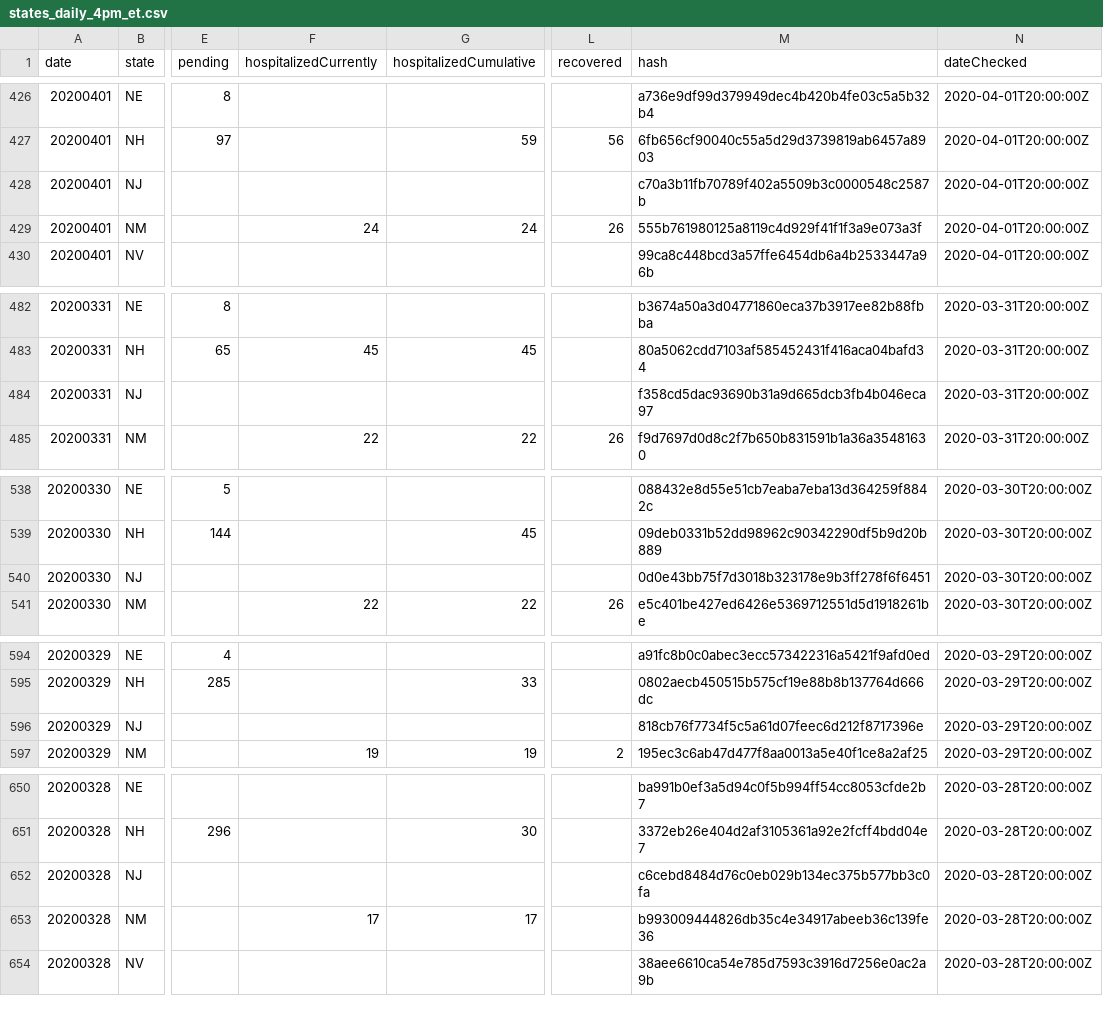
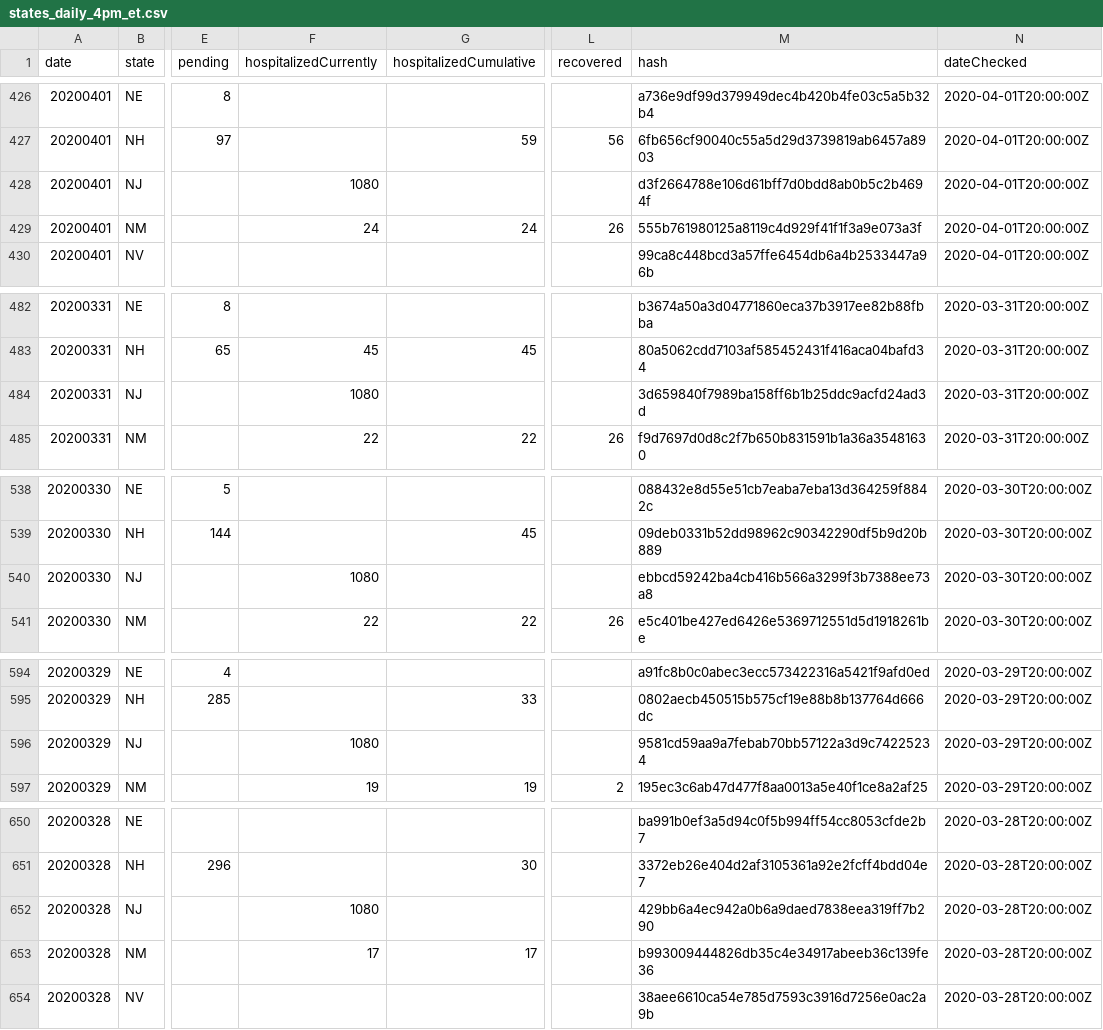
Before and after one commit to smike/covid-tracking-data, a CSV file: data/states_daily_4pm_et.csv, drawn as a sheet; only a part is shown, gaps mark what is left out; the diff covers the shown part only; the diff names each change by its address in the sheet, - before the commit and + after, or states it on an @@ line.

```diff
--- a/data/states_daily_4pm_et.csv
+++ b/data/states_daily_4pm_et.csv
-F428 (hospitalizedCurrently): (empty)
+F428 (hospitalizedCurrently): 1080
-M428 (hash): c70a3b11fb70789f402a5509b3c0000548c2587b
+M428 (hash): d3f2664788e106d61bff7d0bdd8ab0b5c2b4694f
-F484 (hospitalizedCurrently): (empty)
+F484 (hospitalizedCurrently): 1080
-M484 (hash): f358cd5dac93690b31a9d665dcb3fb4b046eca97
+M484 (hash): 3d659840f7989ba158ff6b1b25ddc9acfd24ad3d
-F540 (hospitalizedCurrently): (empty)
+F540 (hospitalizedCurrently): 1080
-M540 (hash): 0d0e43bb75f7d3018b323178e9b3ff278f6f6451
+M540 (hash): ebbcd59242ba4cb416b566a3299f3b7388ee73a8
-F596 (hospitalizedCurrently): (empty)
+F596 (hospitalizedCurrently): 1080
-M596 (hash): 818cb76f7734f5c5a61d07feec6d212f8717396e
+M596 (hash): 9581cd59aa9a7febab70bb57122a3d9c74225234
-F652 (hospitalizedCurrently): (empty)
+F652 (hospitalizedCurrently): 1080
-M652 (hash): c6cebd8484d76c0eb029b134ec375b577bb3c0fa
+M652 (hash): 429bb6a4ec942a0b6a9daed7838eea319ff7b290
```
Also changed, not shown: 12 edited cells elsewhere in this file, data/us_current.csv.
